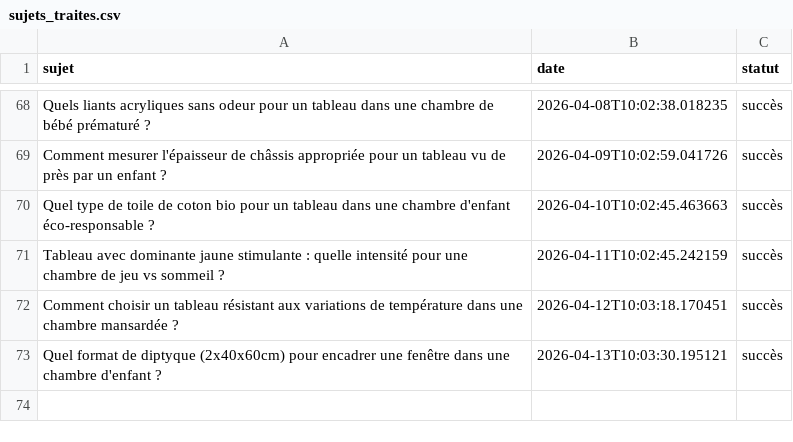
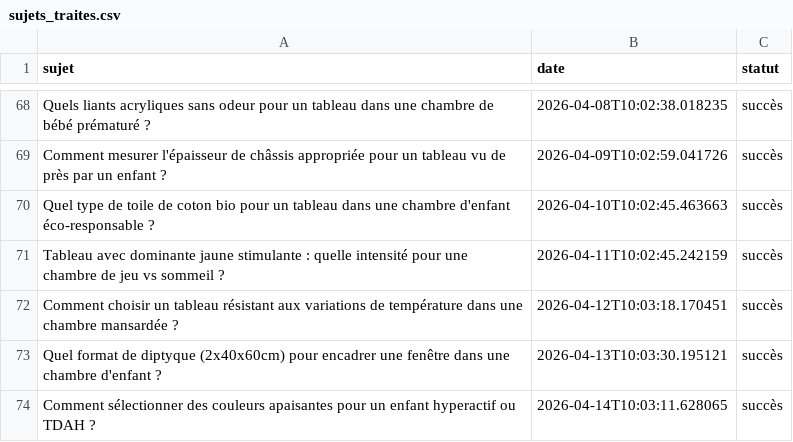
Before and after one commit to Metalosmose21/Chambre-d-enfant-2, a CSV file: sujets_traites.csv, drawn as a sheet; only a part is shown, gaps mark what is left out; the diff names each change by its address in the sheet, - before the commit and + after, or states it on an @@ line.

```diff
--- a/sujets_traites.csv
+++ b/sujets_traites.csv
+row 74: Comment sélectionner des couleurs apaisantes pour un enfant hyperactif ou TDAH ? | 2026-04-14T10:03:11.628065 | succès
```
Also changed, not shown: sujets.csv.
